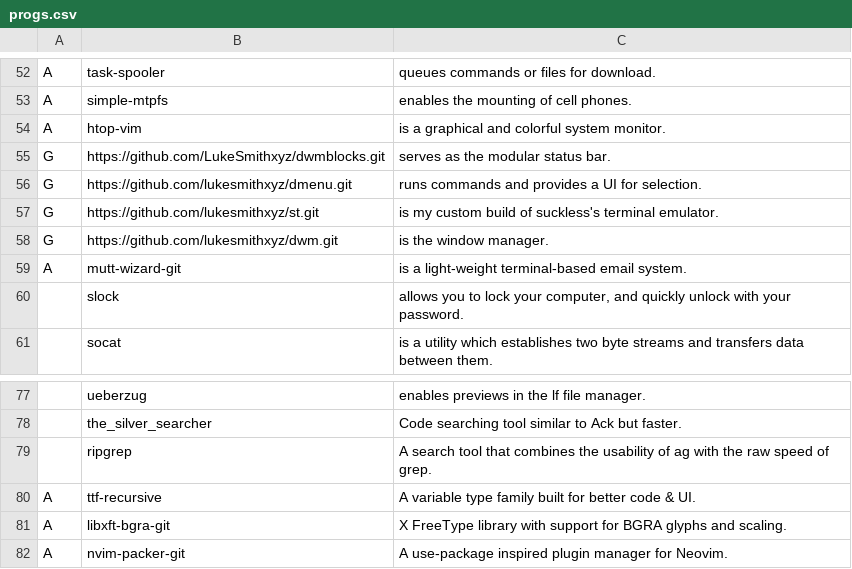
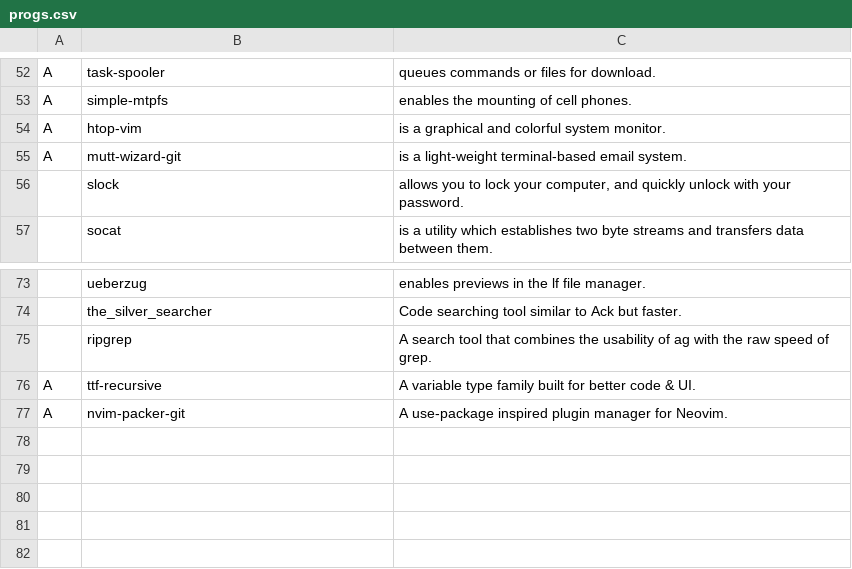
Before and after one commit to XcaliBuR75/LARBS, a CSV file: progs.csv, drawn as a sheet; only a part is shown, gaps mark what is left out; the diff names each change by its address in the sheet, - before the commit and + after, or states it on an @@ line.

```diff
--- a/progs.csv
+++ b/progs.csv
-row 55: G | https://github.com/LukeSmithxyz/dwmblocks.git | serves as the modular status bar.
-row 56: G | https://github.com/lukesmithxyz/dmenu.git | runs commands and provides a UI for selection.
-row 57: G | https://github.com/lukesmithxyz/st.git | is my custom build of suckless's terminal emulator.
-row 58: G | https://github.com/lukesmithxyz/dwm.git | is the window manager.
-row 81: A | libxft-bgra-git | X FreeType library with support for BGRA glyphs and scaling.
```
Also changed, not shown: 1 other file.
